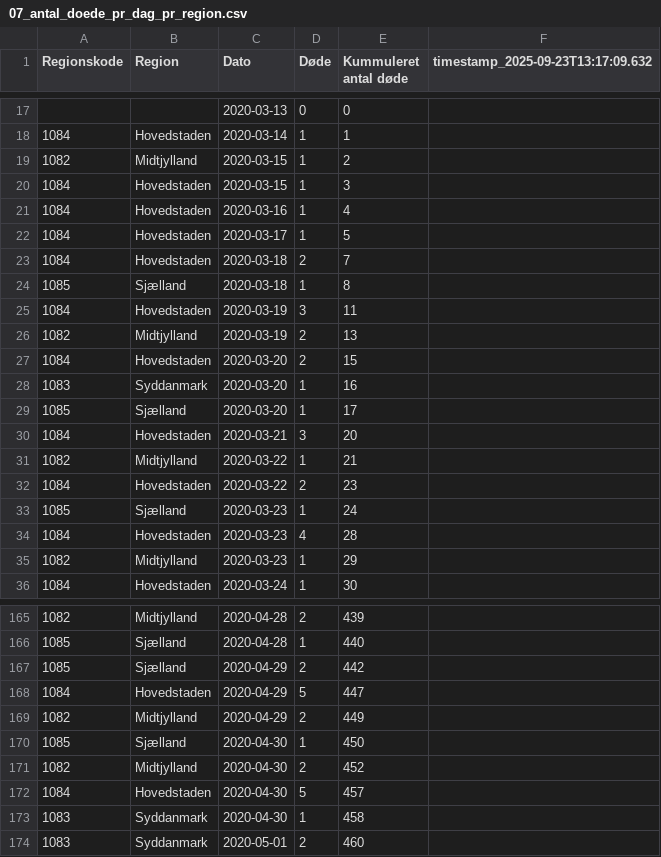
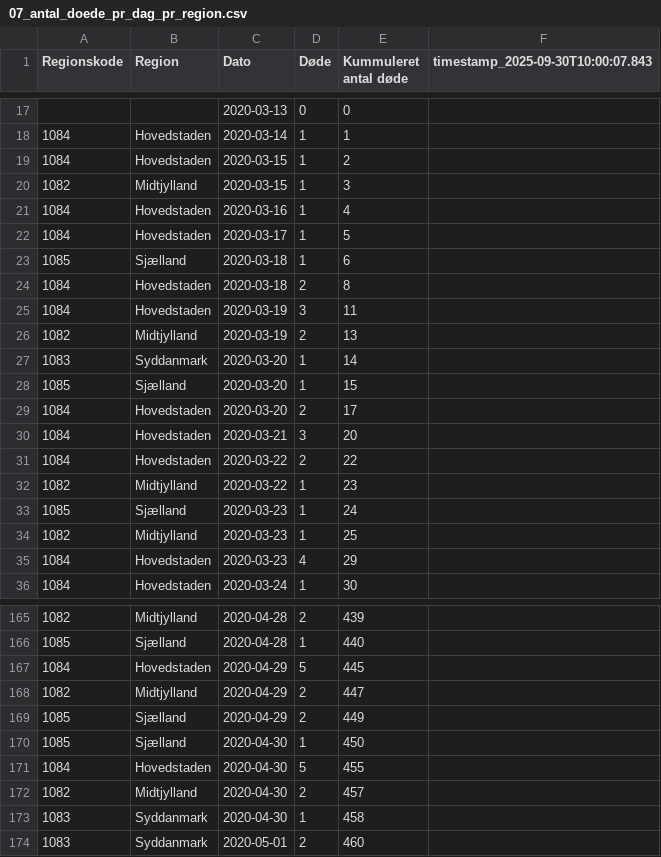
Before and after one commit to steenhulthin/infectious-diseases-data, a CSV file: docs/07_antal_doede_pr_dag_pr_region.csv, drawn as a sheet; only a part is shown, gaps mark what is left out; the diff covers the shown part only.

```diff
--- a/docs/07_antal_doede_pr_dag_pr_region.csv
+++ b/docs/07_antal_doede_pr_dag_pr_region.csv
@@ -1 +1 @@
-"Regionskode";"Region";"Dato";"Døde";"Kummuleret antal døde";"timestamp_2025-09-23T13:17:09.632"
+"Regionskode";"Region";"Dato";"Døde";"Kummuleret antal døde";"timestamp_2025-09-30T10:00:07.843"
@@ -18,19 +18,19 @@
 1084;Hovedstaden;2020-03-14;1;1;
-1082;Midtjylland;2020-03-15;1;2;
-1084;Hovedstaden;2020-03-15;1;3;
+1084;Hovedstaden;2020-03-15;1;2;
+1082;Midtjylland;2020-03-15;1;3;
 1084;Hovedstaden;2020-03-16;1;4;
 1084;Hovedstaden;2020-03-17;1;5;
-1084;Hovedstaden;2020-03-18;2;7;
-1085;Sjælland;2020-03-18;1;8;
+1085;Sjælland;2020-03-18;1;6;
+1084;Hovedstaden;2020-03-18;2;8;
 1084;Hovedstaden;2020-03-19;3;11;
 1082;Midtjylland;2020-03-19;2;13;
-1084;Hovedstaden;2020-03-20;2;15;
-1083;Syddanmark;2020-03-20;1;16;
-1085;Sjælland;2020-03-20;1;17;
+1083;Syddanmark;2020-03-20;1;14;
+1085;Sjælland;2020-03-20;1;15;
+1084;Hovedstaden;2020-03-20;2;17;
 1084;Hovedstaden;2020-03-21;3;20;
-1082;Midtjylland;2020-03-22;1;21;
-1084;Hovedstaden;2020-03-22;2;23;
+1084;Hovedstaden;2020-03-22;2;22;
+1082;Midtjylland;2020-03-22;1;23;
 1085;Sjælland;2020-03-23;1;24;
-1084;Hovedstaden;2020-03-23;4;28;
-1082;Midtjylland;2020-03-23;1;29;
+1082;Midtjylland;2020-03-23;1;25;
+1084;Hovedstaden;2020-03-23;4;29;
 1084;Hovedstaden;2020-03-24;1;30;
@@ -166,8 +166,8 @@
 1085;Sjælland;2020-04-28;1;440;
-1085;Sjælland;2020-04-29;2;442;
-1084;Hovedstaden;2020-04-29;5;447;
-1082;Midtjylland;2020-04-29;2;449;
+1084;Hovedstaden;2020-04-29;5;445;
+1082;Midtjylland;2020-04-29;2;447;
+1085;Sjælland;2020-04-29;2;449;
 1085;Sjælland;2020-04-30;1;450;
-1082;Midtjylland;2020-04-30;2;452;
-1084;Hovedstaden;2020-04-30;5;457;
+1084;Hovedstaden;2020-04-30;5;455;
+1082;Midtjylland;2020-04-30;2;457;
 1083;Syddanmark;2020-04-30;1;458;
```
Also changed, not shown: 14 added rows, 5 removed rows and 6 edited cells elsewhere in this file, docs/03_bekraeftede_tilfaelde_doede_indlagte_pr_dag_pr_koen.csv, docs/06_nye_indlaeggelser_pr_region_pr_dag.csv, 26 other files.
